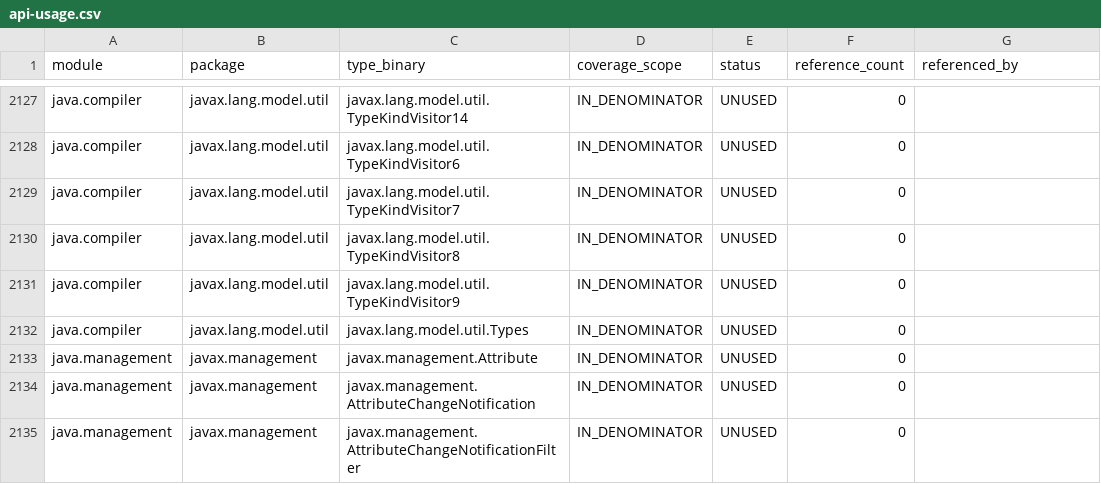
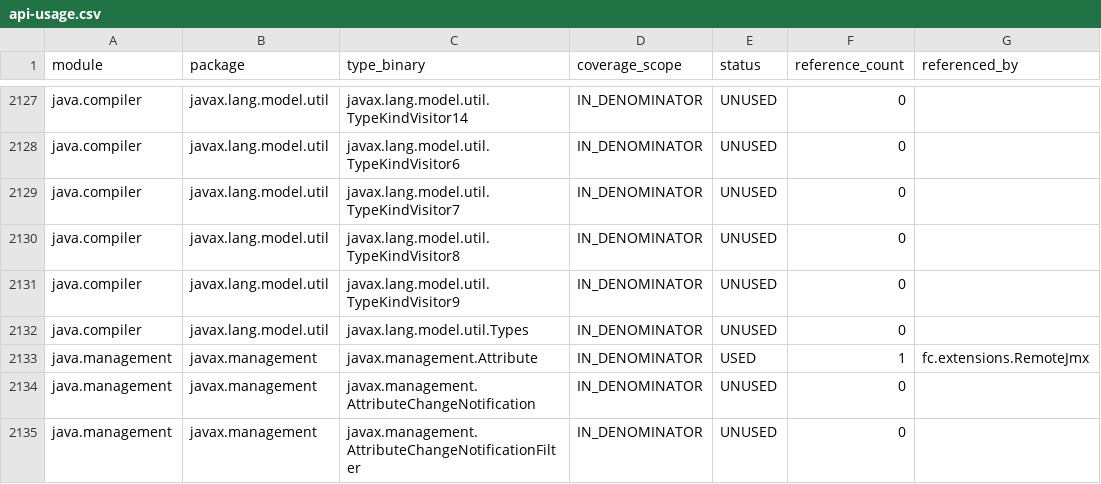
Before and after one commit to worldguigui/full-jdks-proj, a CSV file: docs/audit/api-usage.csv, drawn as a sheet; only a part is shown, gaps mark what is left out; the diff covers the shown part only.

Commit message:
### v0.5.7 2026-11-21 阶段五 M12：回环 JMX 远程管理
- RemoteJmx：本机 RMI 注册表 + 平台 MBeanServer，服务端/客户端套接字工厂仅绑定回环
- Server 生命周期可关闭、可重复关闭，启动失败清理半初始化资源，端口 0 自动分配
- snapshot 读取游戏遥测八属性；setAttributes 按 JMX 语义返回实际写入属性
- CLI jmx [start [端口]|status|stop]，退出时清理端点，排除在重放日志之外
- RemoteJmxTest 5 用例 + RuntimeSmokeTest 集成用例；20 套件 193 用例
- 审计：类型 464/3836（12.1%）、包 69/176（39.2%）、模块 11/20、Preview 违规 0
- README 保持冻结，版本记录写入 docs/changelog.md 与本提交信息

```diff
--- a/docs/audit/api-usage.csv
+++ b/docs/audit/api-usage.csv
@@ -2132,3 +2132,3 @@ java.compiler,javax.lang.model.util,javax.lang.model.util.TypeKindVisitor9,IN_DE
 java.compiler,javax.lang.model.util,javax.lang.model.util.Types,IN_DENOMINATOR,UNUSED,0,
-java.management,javax.management,javax.management.Attribute,IN_DENOMINATOR,UNUSED,0,
+java.management,javax.management,javax.management.Attribute,IN_DENOMINATOR,USED,1,fc.extensions.RemoteJmx
 java.management,javax.management,javax.management.AttributeChangeNotification,IN_DENOMINATOR,UNUSED,0,
```
Also changed, not shown: 99 edited cells elsewhere in this file, 11 other files.
